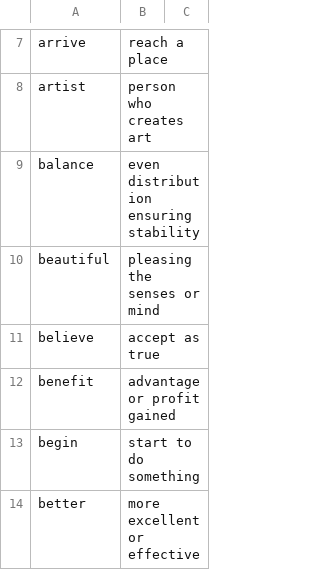
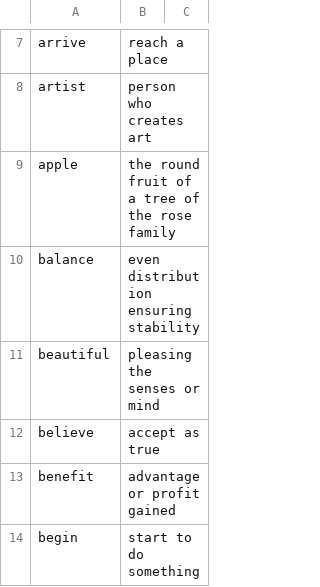
Before and after one commit to alexlam0206/WordGarden, a CSV file: WordGarden/common_words.csv, drawn as a sheet; only a part is shown, gaps mark what is left out; the shorter side is filled out with more unchanged rows; the diff names each change by its address in the sheet, - before the commit and + after, or states it on an @@ line.

```diff
--- a/WordGarden/common_words.csv
+++ b/WordGarden/common_words.csv
+row 9: apple | the round fruit of a tree of the rose family
```
Also changed, not shown: 2 other files.
